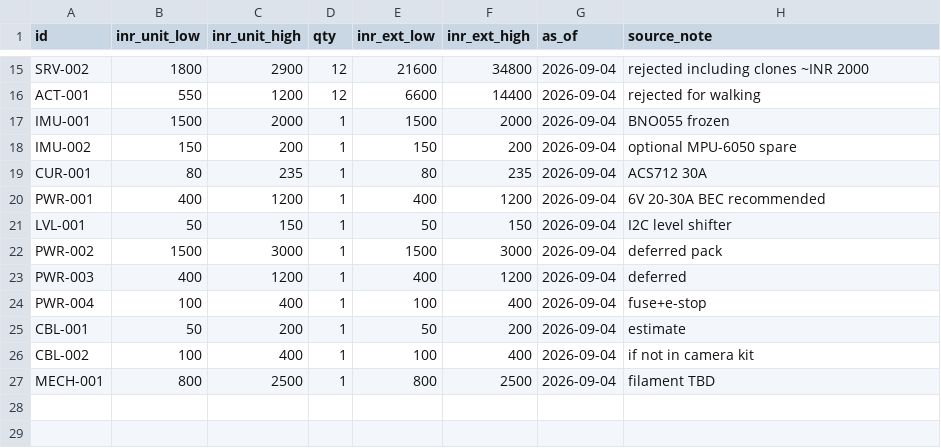
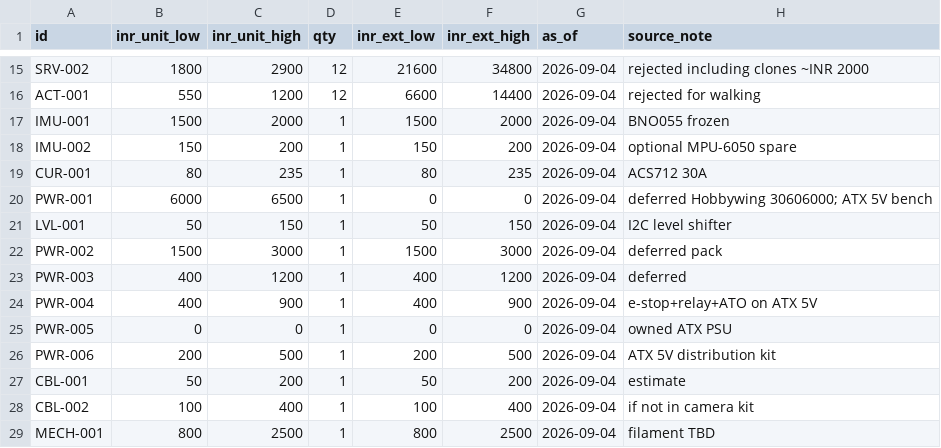
Before and after one commit to Raun98/robot-dog, a CSV file: bom/pricing-inr.csv, drawn as a sheet; only a part is shown, gaps mark what is left out.

```diff
--- a/bom/pricing-inr.csv
+++ b/bom/pricing-inr.csv
@@ -19,3 +19,3 @@ IMU-002,150,200,1,150,200,2026-09-04,optional MPU-6050 spare
 CUR-001,80,235,1,80,235,2026-09-04,ACS712 30A
-PWR-001,400,1200,1,400,1200,2026-09-04,6V 20-30A BEC recommended
+PWR-001,6000,6500,1,0,0,2026-09-04,deferred Hobbywing 30606000; ATX 5V bench
 LVL-001,50,150,1,50,150,2026-09-04,I2C level shifter
@@ -23,3 +23,5 @@ PWR-002,1500,3000,1,1500,3000,2026-09-04,deferred pack
 PWR-003,400,1200,1,400,1200,2026-09-04,deferred
-PWR-004,100,400,1,100,400,2026-09-04,fuse+e-stop
+PWR-004,400,900,1,400,900,2026-09-04,e-stop+relay+ATO on ATX 5V
+PWR-005,0,0,1,0,0,2026-09-04,owned ATX PSU
+PWR-006,200,500,1,200,500,2026-09-04,ATX 5V distribution kit
 CBL-001,50,200,1,50,200,2026-09-04,estimate
```
Also changed, not shown: 2 other files.
